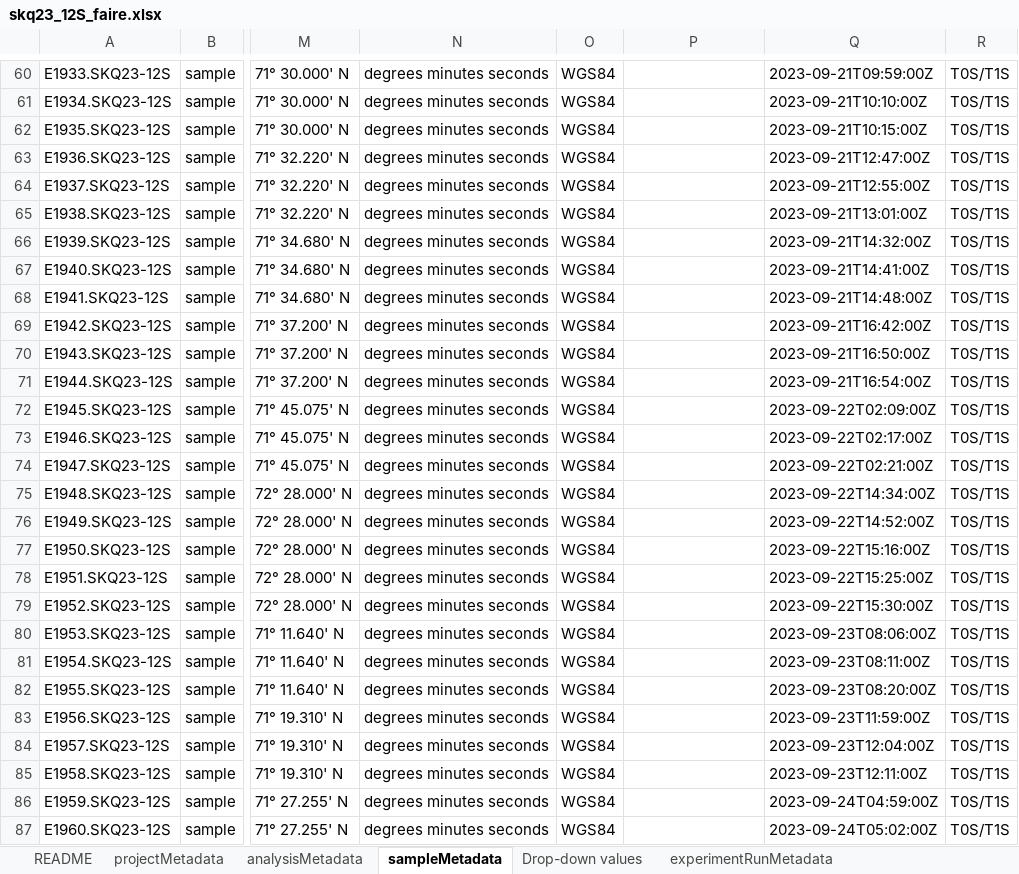
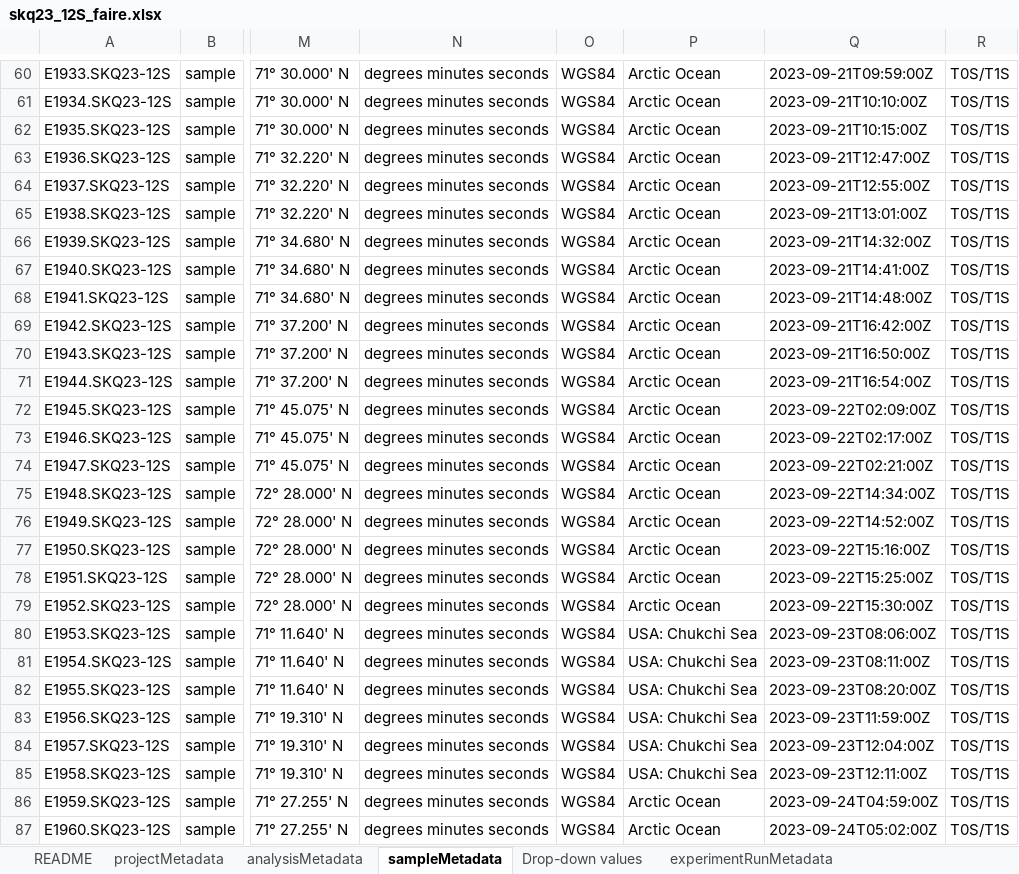
Before and after one commit to NOAA-PMEL/FAIRe-Mapping, an Excel workbook: projects/EcoFoci/skq23_12S/data/skq23_12S_faire.xlsx, sheet sampleMetadata, drawn as a sheet; only a part is shown, gaps mark what is left out; values as stored, in another font and other column widths than the file's, no borders; the diff covers the shown part only; the diff names each change by its address in the sheet, - before the commit and + after, or states it on an @@ line.

```diff
--- a/projects/EcoFoci/skq23_12S/data/skq23_12S_faire.xlsx (sheet sampleMetadata)
+++ b/projects/EcoFoci/skq23_12S/data/skq23_12S_faire.xlsx (sheet sampleMetadata)
-P60:P79: (empty)
+P60:P79: Arctic Ocean
-P80:P85: (empty)
+P80:P85: USA: Chukchi Sea
-P86:P87: (empty)
+P86:P87: Arctic Ocean
```
Also changed, not shown: 122 edited cells elsewhere in this sheet, 7 other files.
